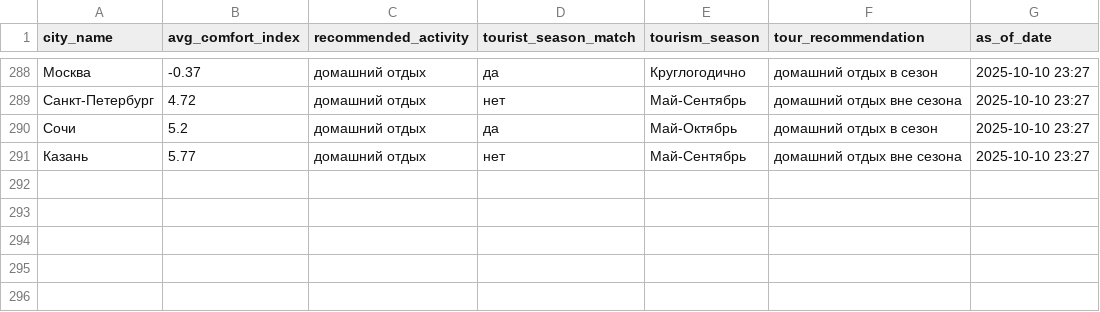
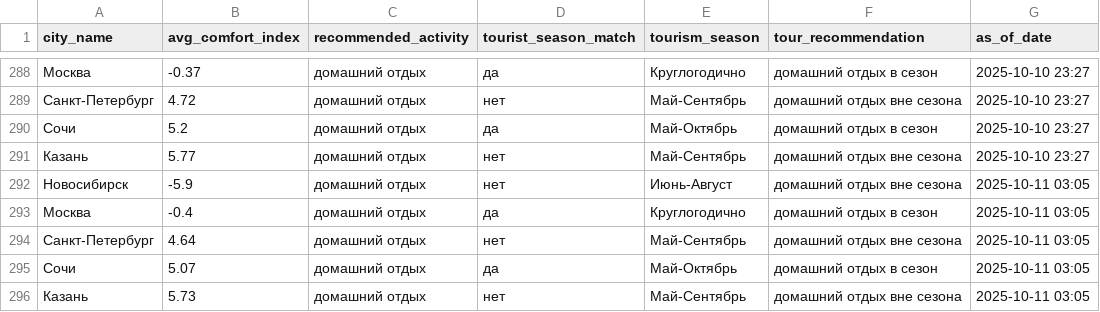
Before and after one commit to julia-JT/Weather_tourism_pipeline, a CSV file: data/aggregated/city_tourism_rating.csv, drawn as a sheet; only a part is shown, gaps mark what is left out; the diff names each change by its address in the sheet, - before the commit and + after, or states it on an @@ line.

```diff
--- a/data/aggregated/city_tourism_rating.csv
+++ b/data/aggregated/city_tourism_rating.csv
+row 292: Новосибирск | -5.9 | домашний отдых | нет | Июнь-Август | домашний отдых вне сезона | 2025-10-11 03:05
+row 293: Москва | -0.4 | домашний отдых | да | Круглогодично | домашний отдых в сезон | 2025-10-11 03:05
+row 294: Санкт-Петербург | 4.64 | домашний отдых | нет | Май-Сентябрь | домашний отдых вне сезона | 2025-10-11 03:05
+row 295: Сочи | 5.07 | домашний отдых | да | Май-Октябрь | домашний отдых в сезон | 2025-10-11 03:05
+row 296: Казань | 5.73 | домашний отдых | нет | Май-Сентябрь | домашний отдых вне сезона | 2025-10-11 03:05
```
Also changed, not shown: data/aggregated/federal_districts_summary.csv, data/aggregated/travel_recommendations.csv, 27 other files.
